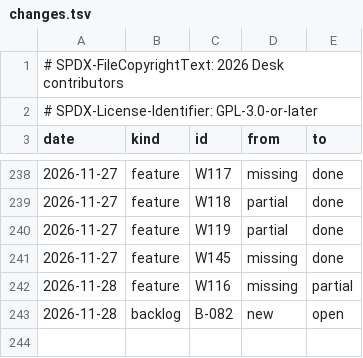
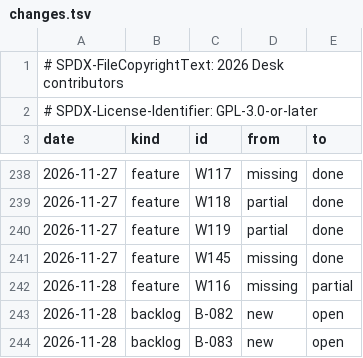
Before and after one commit to brahm/desk, a TSV file: docs/dashboard/changes.tsv, drawn as a sheet; only a part is shown, gaps mark what is left out.

```diff
--- a/docs/dashboard/changes.tsv
+++ b/docs/dashboard/changes.tsv
@@ -243 +243,2 @@ date	kind	id	from	to
 2026-11-28	backlog	B-082	new	open
+2026-11-28	backlog	B-083	new	open
```
Also changed, not shown: docs/dashboard/history.tsv, docs/dashboard/snapshot.tsv.
